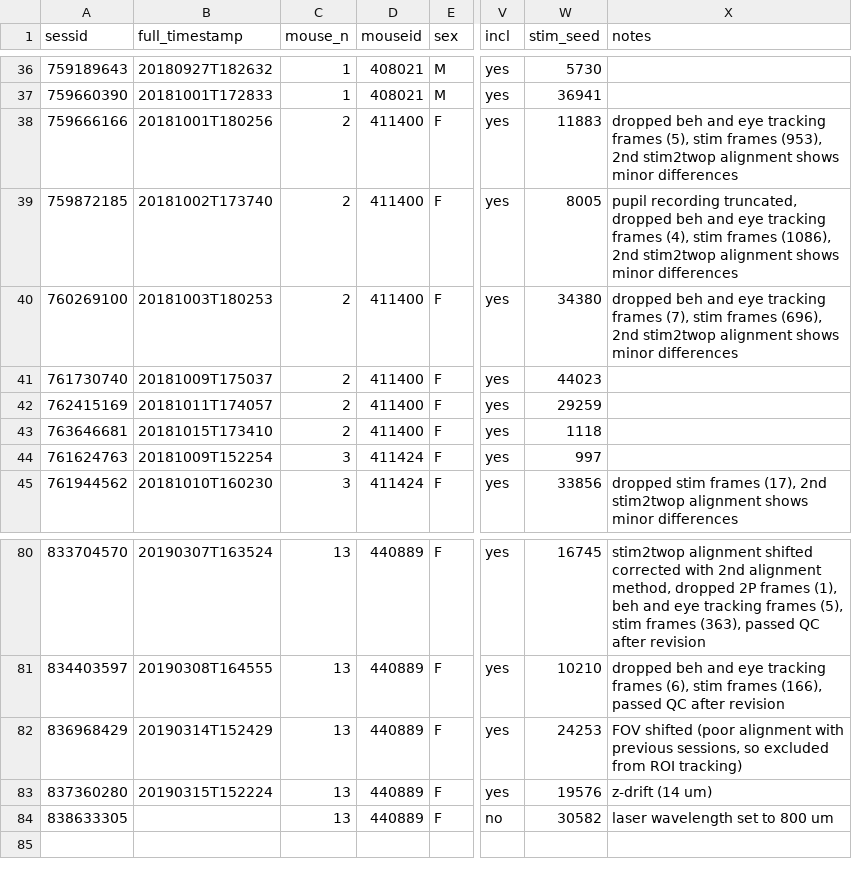
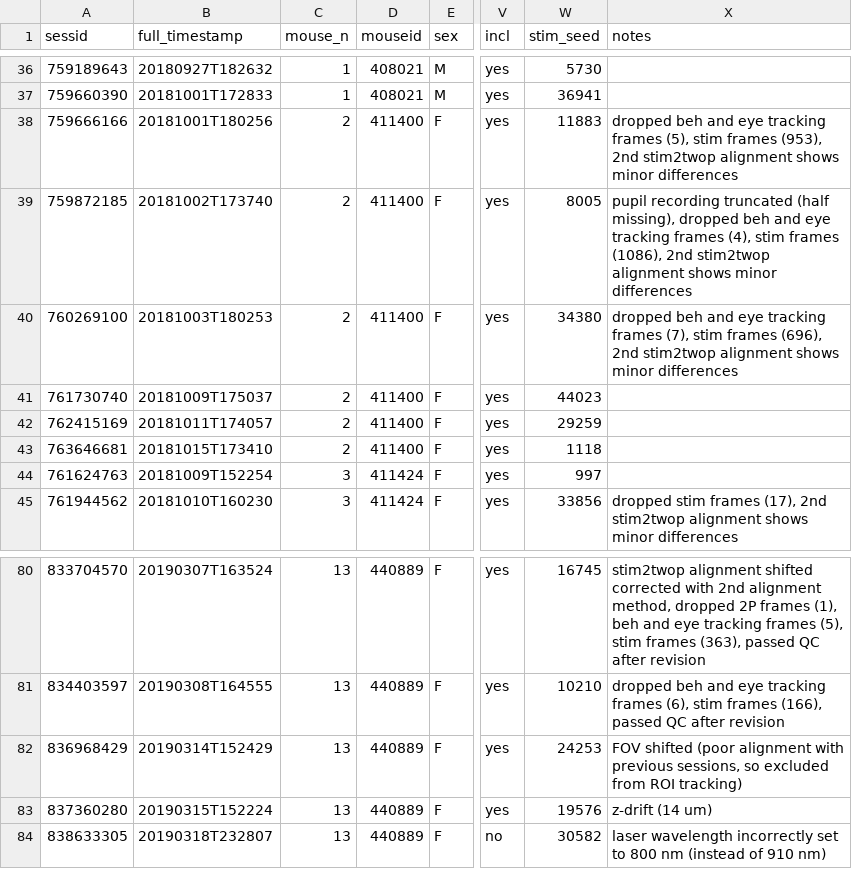
Before and after one commit to colleenjg/OpenScope_CA_Analysis, a CSV file: mouse_df.csv, drawn as a sheet; only a part is shown, gaps mark what is left out; the diff names each change by its address in the sheet, - before the commit and + after, or states it on an @@ line.

Commit message:
Updated mouse_df.csv with some missing information. Cosmetic fixes to the scripts.

```diff
--- a/mouse_df.csv
+++ b/mouse_df.csv
-X39 (notes): pupil recording truncated, dropped beh…
+X39 (notes): pupil recording truncated (half missing), dropped beh…
-B84 (full_timestamp): (empty)
+B84 (full_timestamp): 20190318T232807
-X84 (notes): laser wavelength set to 800 um
+X84 (notes): laser wavelength incorrectly set to 800 nm (instead of 910 nm)
```
Also changed, not shown: 10 other files.
